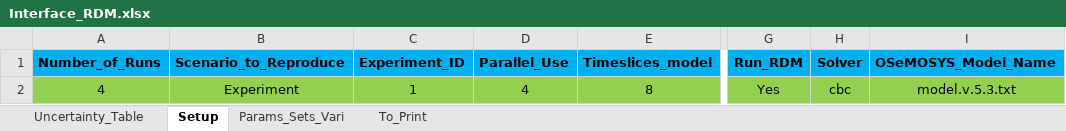
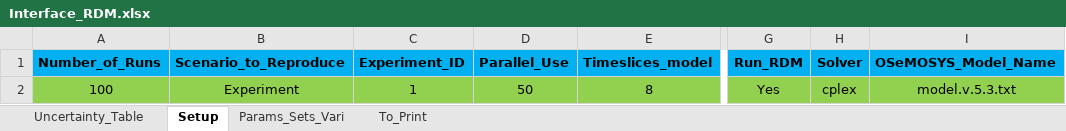
Before and after one commit to clg-admin/osemosys-rdm, an Excel workbook: src/Interface_RDM.xlsx, sheet Setup, drawn as a sheet; only a part is shown, gaps mark what is left out; values as stored, in another font and other column widths than the file's, no borders; the diff names each change by its address in the sheet, - before the commit and + after, or states it on an @@ line.

Commit message:
Update Interface RDM for a test with 100 futures and cplex solver

```diff
--- a/src/Interface_RDM.xlsx (sheet Setup)
+++ b/src/Interface_RDM.xlsx (sheet Setup)
-A2 (Number_of_Runs): 4
+A2 (Number_of_Runs): 100
-D2 (Parallel_Use): 4
+D2 (Parallel_Use): 50
-H2 (Solver): cbc
+H2 (Solver): cplex
```
